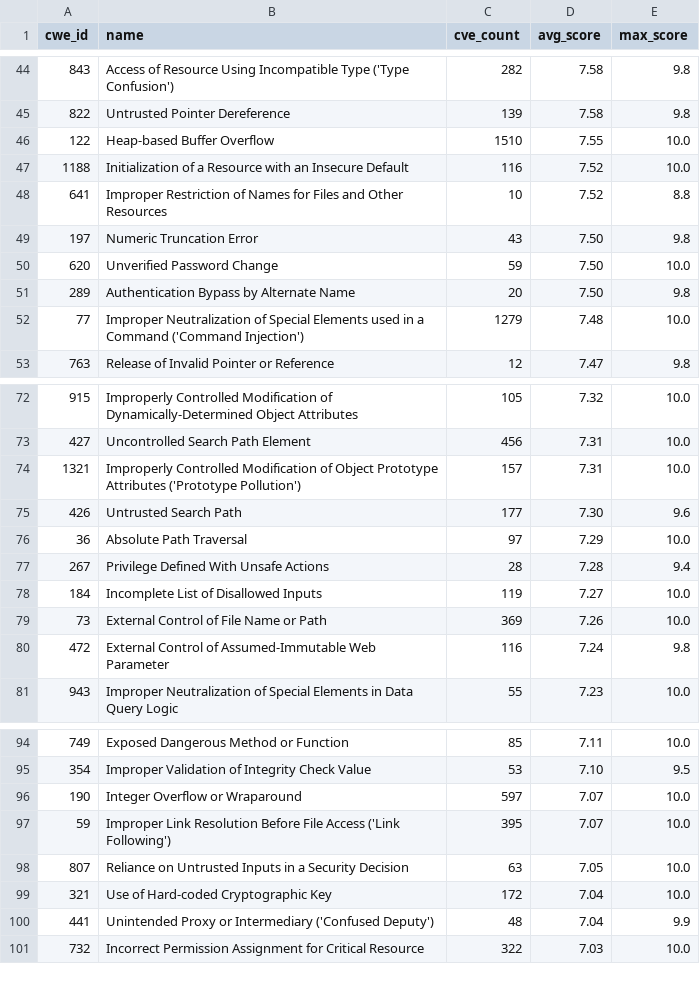
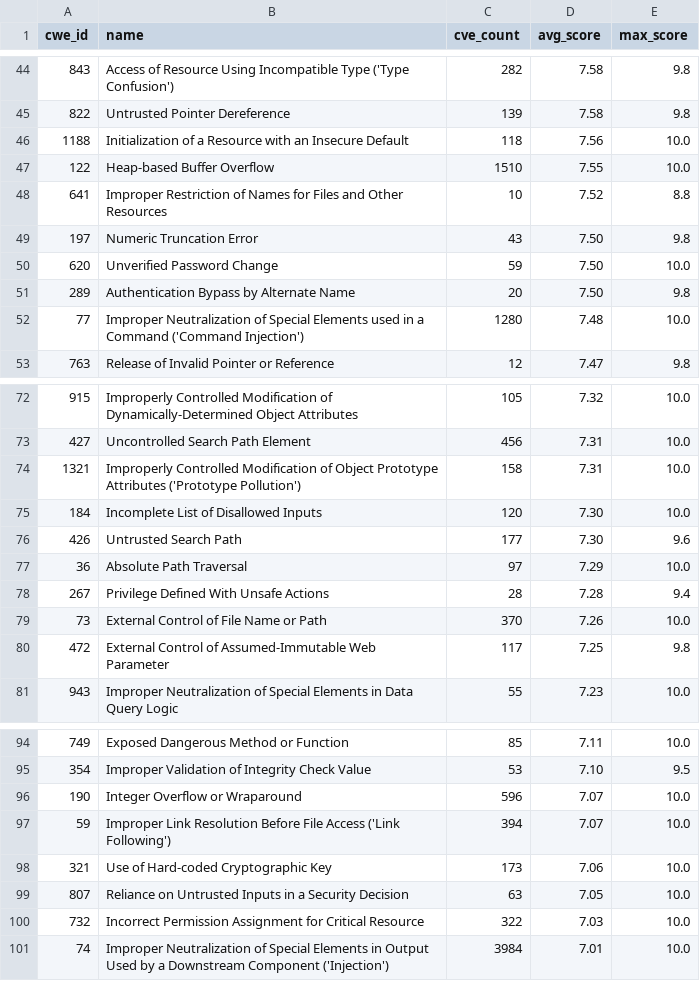
Before and after one commit to x-cmd/cve, a TSV file: report/cwe.top100.by-cve-score.since-2024.report.tsv, drawn as a sheet; only a part is shown, gaps mark what is left out; the diff covers the shown part only.

```diff
--- a/report/cwe.top100.by-cve-score.since-2024.report.tsv
+++ b/report/cwe.top100.by-cve-score.since-2024.report.tsv
@@ -45,4 +45,4 @@ cwe_id	name	cve_count	avg_score	max_score
 822	Untrusted Pointer Dereference	139	7.58	9.8
+1188	Initialization of a Resource with an Insecure Default	118	7.56	10.0
 122	Heap-based Buffer Overflow	1510	7.55	10.0
-1188	Initialization of a Resource with an Insecure Default	116	7.52	10.0
 641	Improper Restriction of Names for Files and Other Resources	10	7.52	8.8
@@ -51,3 +51,3 @@ cwe_id	name	cve_count	avg_score	max_score
 289	Authentication Bypass by Alternate Name	20	7.50	9.8
-77	Improper Neutralization of Special Elements used in a Command ('Command Injection')	1279	7.48	10.0
+77	Improper Neutralization of Special Elements used in a Command ('Command Injection')	1280	7.48	10.0
 763	Release of Invalid Pointer or Reference	12	7.47	9.8
@@ -73,3 +73,4 @@ cwe_id	name	cve_count	avg_score	max_score
 427	Uncontrolled Search Path Element	456	7.31	10.0
-1321	Improperly Controlled Modification of Object Prototype Attributes ('Prototype Pollution')	157	7.31	10.0
+1321	Improperly Controlled Modification of Object Prototype Attributes ('Prototype Pollution')	158	7.31	10.0
+184	Incomplete List of Disallowed Inputs	120	7.30	10.0
 426	Untrusted Search Path	177	7.30	9.6
@@ -77,5 +78,4 @@ cwe_id	name	cve_count	avg_score	max_score
 267	Privilege Defined With Unsafe Actions	28	7.28	9.4
-184	Incomplete List of Disallowed Inputs	119	7.27	10.0
-73	External Control of File Name or Path	369	7.26	10.0
-472	External Control of Assumed-Immutable Web Parameter	116	7.24	9.8
+73	External Control of File Name or Path	370	7.26	10.0
+472	External Control of Assumed-Immutable Web Parameter	117	7.25	9.8
 943	Improper Neutralization of Special Elements in Data Query Logic	55	7.23	10.0
@@ -95,7 +95,7 @@ cwe_id	name	cve_count	avg_score	max_score
 354	Improper Validation of Integrity Check Value	53	7.10	9.5
-190	Integer Overflow or Wraparound	597	7.07	10.0
-59	Improper Link Resolution Before File Access ('Link Following')	395	7.07	10.0
+190	Integer Overflow or Wraparound	596	7.07	10.0
+59	Improper Link Resolution Before File Access ('Link Following')	394	7.07	10.0
+321	Use of Hard-coded Cryptographic Key	173	7.06	10.0
 807	Reliance on Untrusted Inputs in a Security Decision	63	7.05	10.0
-321	Use of Hard-coded Cryptographic Key	172	7.04	10.0
-441	Unintended Proxy or Intermediary ('Confused Deputy')	48	7.04	9.9
 732	Incorrect Permission Assignment for Critical Resource	322	7.03	10.0
+74	Improper Neutralization of Special Elements in Output Used by a Downstream Component ('Injection')	3984	7.01	10.0
```
Also changed, not shown: 19 edited cells elsewhere in this file, report/cve.report.tsv, report/cwe.top100.by-cve-count.report.tsv, 6 other files.
